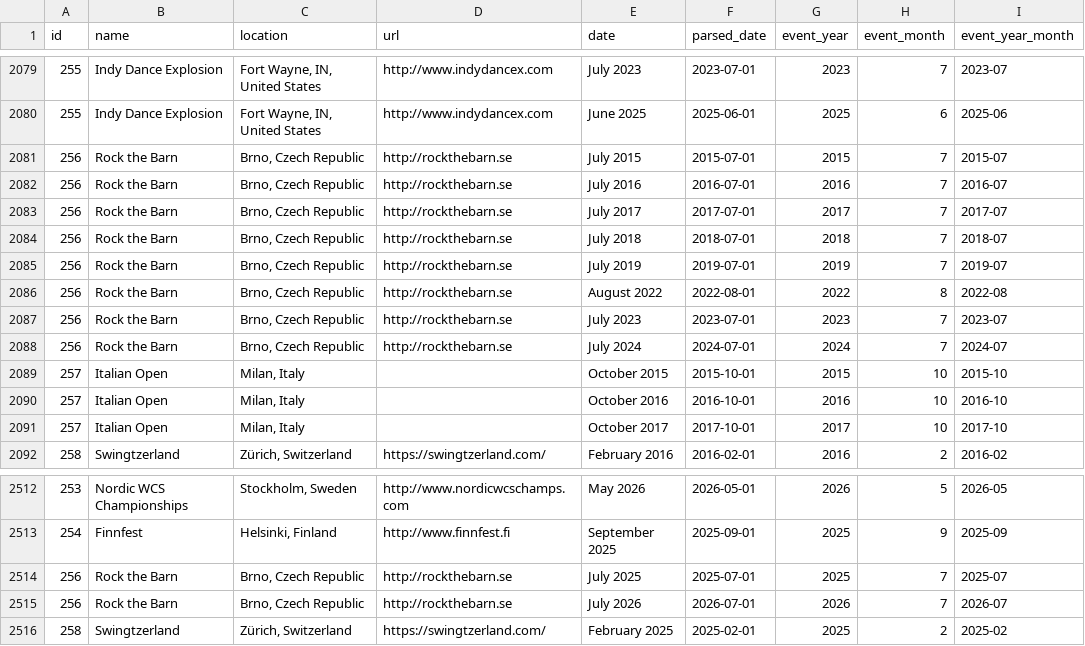
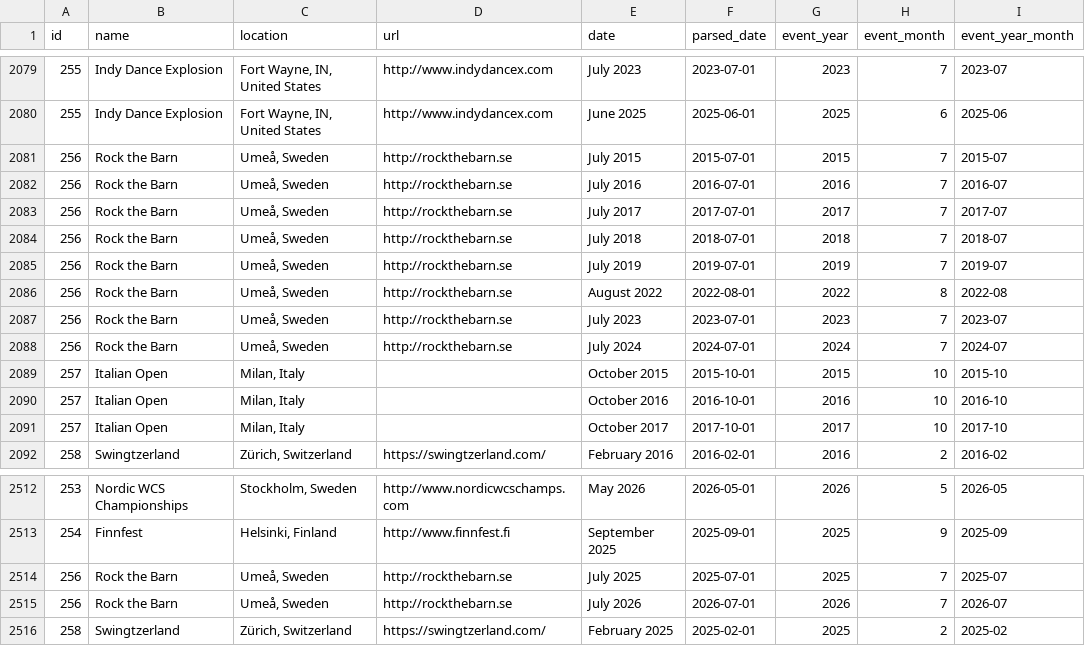
Before and after one commit to zlat1109/wsdc-data-pipeline, a CSV file: data/events_wsdc.csv, drawn as a sheet; only a part is shown, gaps mark what is left out.

```diff
--- a/data/events_wsdc.csv
+++ b/data/events_wsdc.csv
@@ -2080,10 +2080,10 @@ id,name,location,url,date,parsed_date,event_year,event_month,event_year_month
 255,Indy Dance Explosion,"Fort Wayne, IN, United States",http://www.indydancex.com,June 2025,2025-06-01,2025,6,2025-06
-256,Rock the Barn,"Brno, Czech Republic",http://rockthebarn.se,July 2015,2015-07-01,2015,7,2015-07
-256,Rock the Barn,"Brno, Czech Republic",http://rockthebarn.se,July 2016,2016-07-01,2016,7,2016-07
-256,Rock the Barn,"Brno, Czech Republic",http://rockthebarn.se,July 2017,2017-07-01,2017,7,2017-07
-256,Rock the Barn,"Brno, Czech Republic",http://rockthebarn.se,July 2018,2018-07-01,2018,7,2018-07
-256,Rock the Barn,"Brno, Czech Republic",http://rockthebarn.se,July 2019,2019-07-01,2019,7,2019-07
-256,Rock the Barn,"Brno, Czech Republic",http://rockthebarn.se,August 2022,2022-08-01,2022,8,2022-08
-256,Rock the Barn,"Brno, Czech Republic",http://rockthebarn.se,July 2023,2023-07-01,2023,7,2023-07
-256,Rock the Barn,"Brno, Czech Republic",http://rockthebarn.se,July 2024,2024-07-01,2024,7,2024-07
+256,Rock the Barn,"Umeå, Sweden",http://rockthebarn.se,July 2015,2015-07-01,2015,7,2015-07
+256,Rock the Barn,"Umeå, Sweden",http://rockthebarn.se,July 2016,2016-07-01,2016,7,2016-07
+256,Rock the Barn,"Umeå, Sweden",http://rockthebarn.se,July 2017,2017-07-01,2017,7,2017-07
+256,Rock the Barn,"Umeå, Sweden",http://rockthebarn.se,July 2018,2018-07-01,2018,7,2018-07
+256,Rock the Barn,"Umeå, Sweden",http://rockthebarn.se,July 2019,2019-07-01,2019,7,2019-07
+256,Rock the Barn,"Umeå, Sweden",http://rockthebarn.se,August 2022,2022-08-01,2022,8,2022-08
+256,Rock the Barn,"Umeå, Sweden",http://rockthebarn.se,July 2023,2023-07-01,2023,7,2023-07
+256,Rock the Barn,"Umeå, Sweden",http://rockthebarn.se,July 2024,2024-07-01,2024,7,2024-07
 257,Italian Open,"Milan, Italy",,October 2015,2015-10-01,2015,10,2015-10
@@ -2513,4 +2513,4 @@ id,name,location,url,date,parsed_date,event_year,event_month,event_year_month
 254,Finnfest,"Helsinki, Finland",http://www.finnfest.fi,September 2025,2025-09-01,2025,9,2025-09
-256,Rock the Barn,"Brno, Czech Republic",http://rockthebarn.se,July 2025,2025-07-01,2025,7,2025-07
-256,Rock the Barn,"Brno, Czech Republic",http://rockthebarn.se,July 2026,2026-07-01,2026,7,2026-07
+256,Rock the Barn,"Umeå, Sweden",http://rockthebarn.se,July 2025,2025-07-01,2025,7,2025-07
+256,Rock the Barn,"Umeå, Sweden",http://rockthebarn.se,July 2026,2026-07-01,2026,7,2026-07
 258,Swingtzerland,"Zürich, Switzerland",https://swingtzerland.com/,February 2025,2025-02-01,2025,2,2025-02
```
Also changed, not shown: data/event_catalog.csv, data/event_editions.csv, 5 other files.
